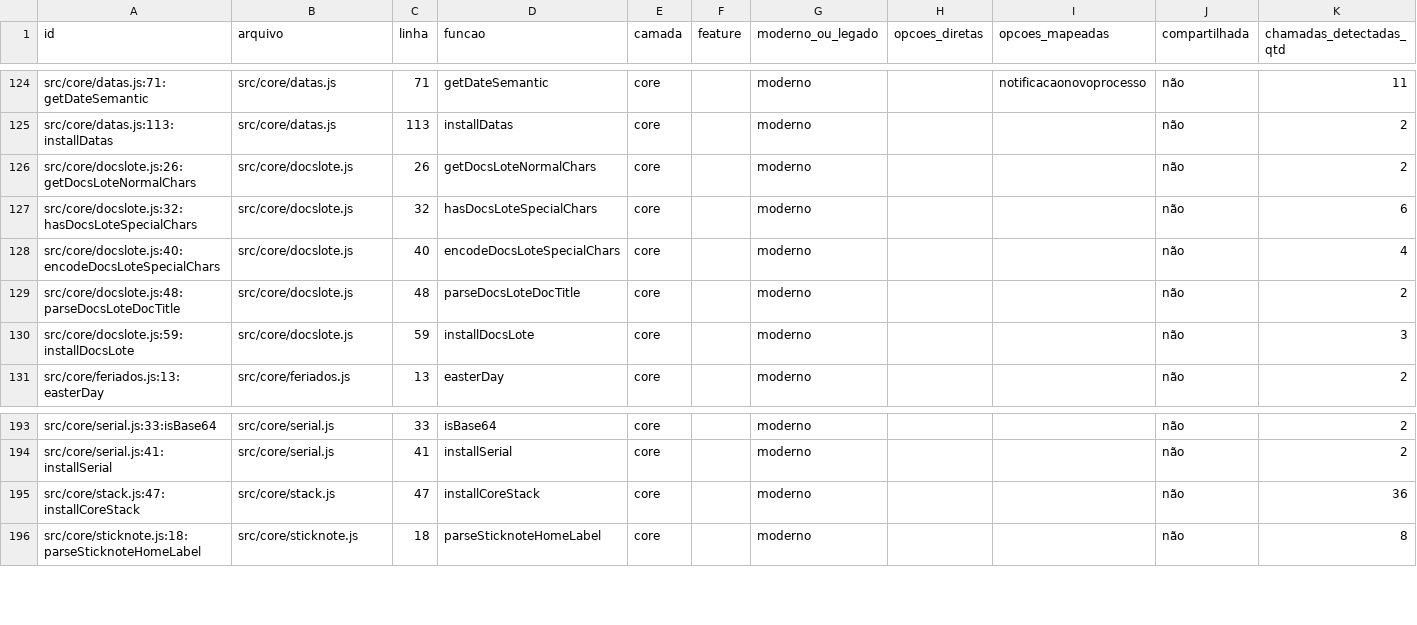
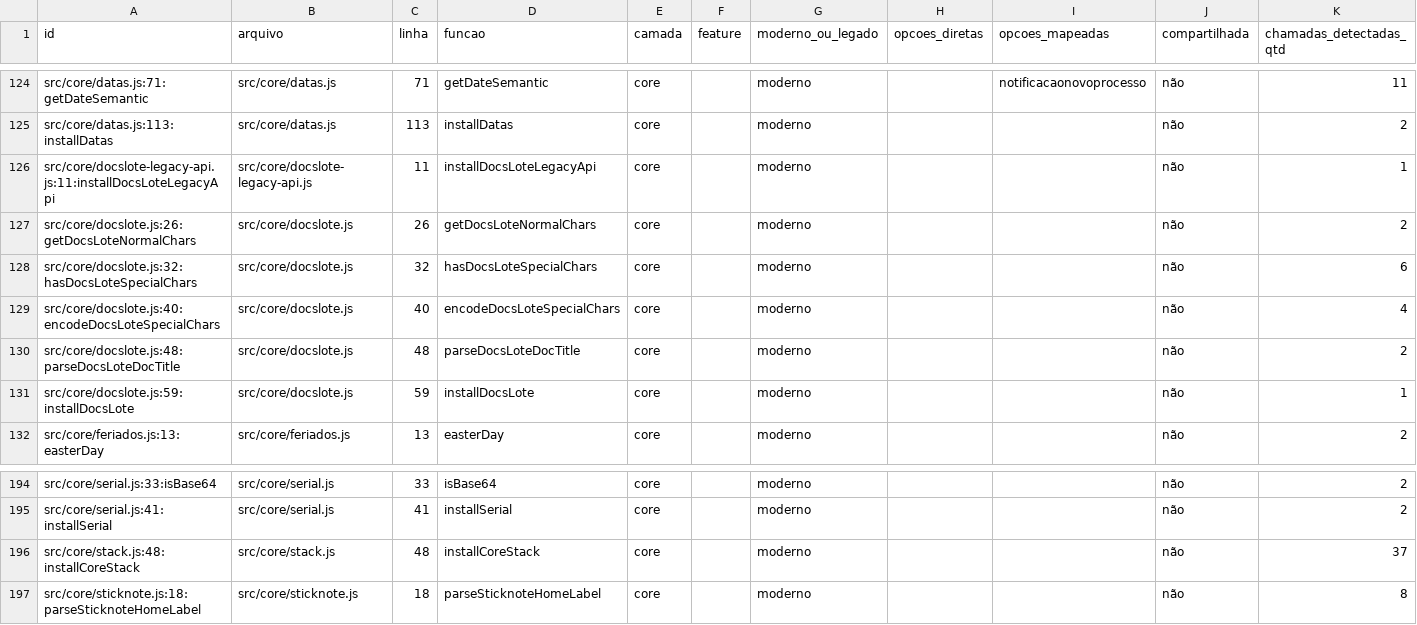
Before and after one commit to SEI-Pro/sei-pro, a CSV file: docs/mapping-funcoes-configuracoes/funcoes.csv, drawn as a sheet; only a part is shown, gaps mark what is left out.

Commit message:
refactor(docs-lote): isolate core legacy map aliases [sei-pro-prf-loop]

```diff
--- a/docs/mapping-funcoes-configuracoes/funcoes.csv
+++ b/docs/mapping-funcoes-configuracoes/funcoes.csv
@@ -125,2 +125,3 @@ src/core/datas.js:71:getDateSemantic,src/core/datas.js,71,getDateSemantic,core,,
 src/core/datas.js:113:installDatas,src/core/datas.js,113,installDatas,core,,moderno,,,não,2
+src/core/docslote-legacy-api.js:11:installDocsLoteLegacyApi,src/core/docslote-legacy-api.js,11,installDocsLoteLegacyApi,core,,moderno,,,não,1
 src/core/docslote.js:26:getDocsLoteNormalChars,src/core/docslote.js,26,getDocsLoteNormalChars,core,,moderno,,,não,2
@@ -129,3 +130,3 @@ src/core/docslote.js:40:encodeDocsLoteSpecialChars,src/core/docslote.js,40,encod
 src/core/docslote.js:48:parseDocsLoteDocTitle,src/core/docslote.js,48,parseDocsLoteDocTitle,core,,moderno,,,não,2
-src/core/docslote.js:59:installDocsLote,src/core/docslote.js,59,installDocsLote,core,,moderno,,,não,3
+src/core/docslote.js:59:installDocsLote,src/core/docslote.js,59,installDocsLote,core,,moderno,,,não,1
 src/core/feriados.js:13:easterDay,src/core/feriados.js,13,easterDay,core,,moderno,,,não,2
@@ -194,3 +195,3 @@ src/core/serial.js:33:isBase64,src/core/serial.js,33,isBase64,core,,moderno,,,n
 src/core/serial.js:41:installSerial,src/core/serial.js,41,installSerial,core,,moderno,,,não,2
-src/core/stack.js:47:installCoreStack,src/core/stack.js,47,installCoreStack,core,,moderno,,,não,36
+src/core/stack.js:48:installCoreStack,src/core/stack.js,48,installCoreStack,core,,moderno,,,não,37
 src/core/sticknote.js:18:parseSticknoteHomeLabel,src/core/sticknote.js,18,parseSticknoteHomeLabel,core,,moderno,,,não,8
```
Also changed, not shown: 9 other files.
